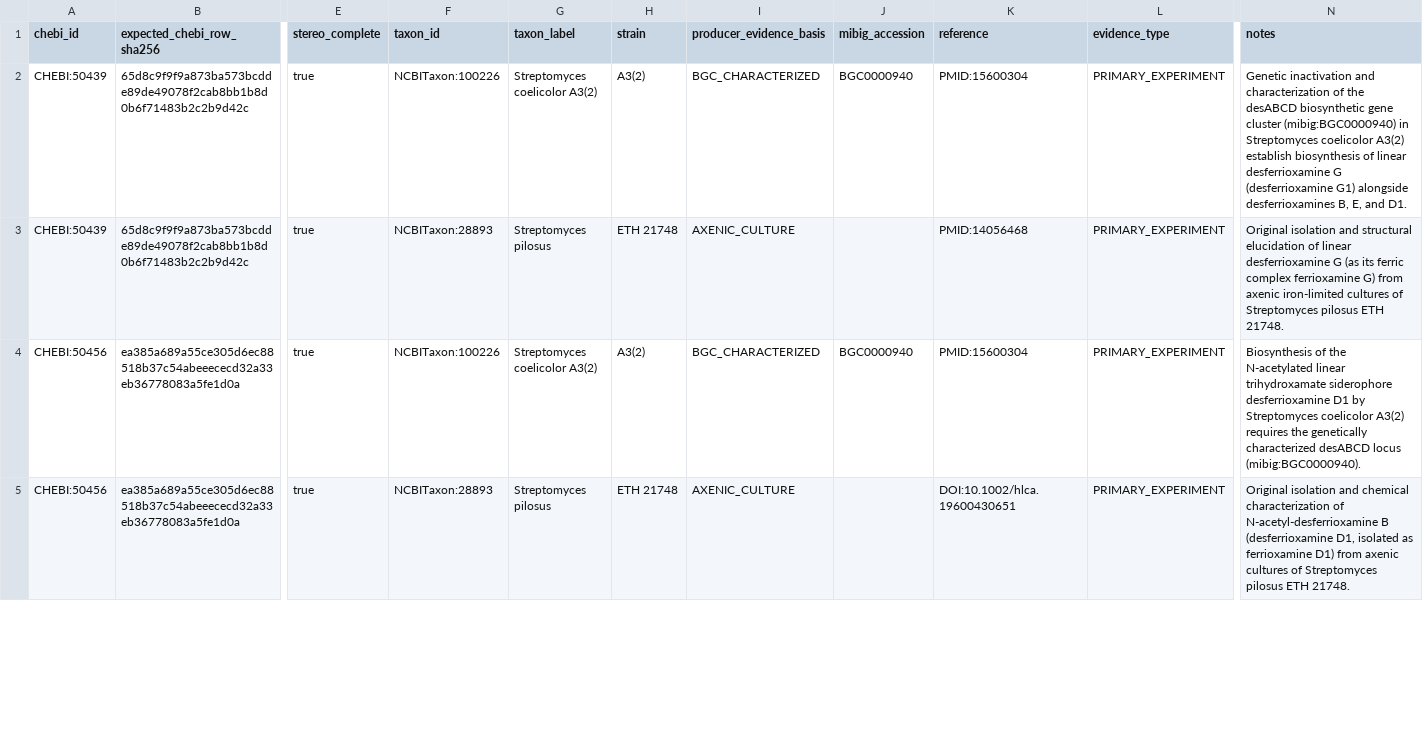
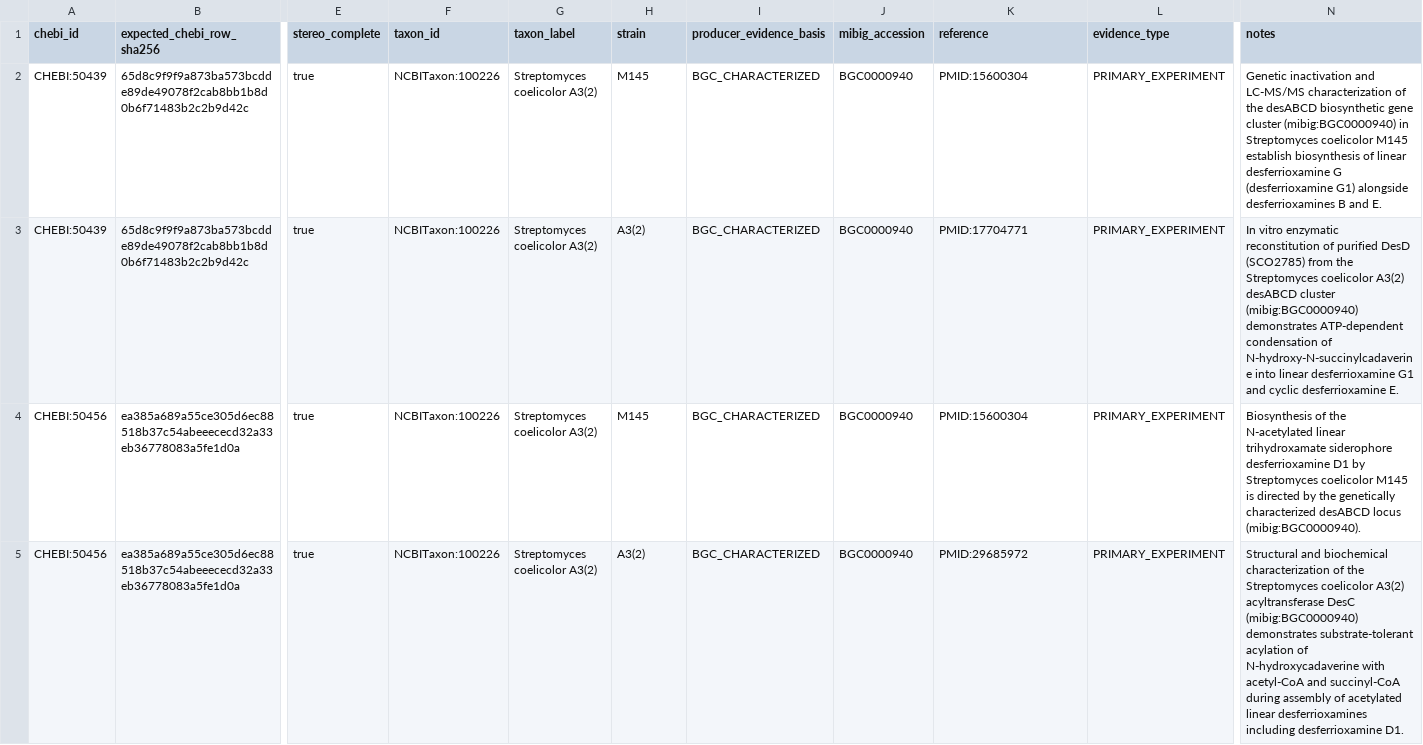
Before and after one commit to CultureBotAI/NaturalProductMech, a TSV file: curation/curated_compounds.tsv, drawn as a sheet; only a part is shown, gaps mark what is left out; the diff covers the shown part only; the diff names each change by its address in the sheet, - before the commit and + after, or states it on an @@ line.

Commit message:
fix(curation): resolve PR #1057 review findings (#1058, #1059, #1060)
Fixes #1058, fixes #1059, fixes #1060.

```diff
--- a/curation/curated_compounds.tsv
+++ b/curation/curated_compounds.tsv
-H2 (strain): A3(2)
+H2 (strain): M145
-N2 (notes): …inactivation and characterization of the desABCD biosynthetic gene cluster (mibig:BGC0000940) in Streptomyces coelicolor A3(2) establish biosynthesis of linear desferrioxamine G (desferrioxamine G1) alongside desferrioxamines B, E, and D1.
+N2 (notes): …inactivation and LC-MS/MS characterization of the desABCD biosynthetic gene cluster (mibig:BGC0000940) in Streptomyces coelicolor M145 establish biosynthesis of linear desferrioxamine G (desferrioxamine G1) alongside desferrioxamines B and E.
-F3 (taxon_id): NCBITaxon:28893
+F3 (taxon_id): NCBITaxon:100226
-G3 (taxon_label): Streptomyces pilosus
+G3 (taxon_label): Streptomyces coelicolor A3(2)
-H3 (strain): ETH 21748
+H3 (strain): A3(2)
-I3 (producer_evidence_basis): AXENIC_CULTURE
+I3 (producer_evidence_basis): BGC_CHARACTERIZED
-J3 (mibig_accession): (empty)
+J3 (mibig_accession): BGC0000940
-K3 (reference): PMID:14056468
+K3 (reference): PMID:17704771
-N3 (notes): Original isolation and structural elucidation of linear desferrioxamine G (as its ferric complex ferrioxamine G) from axenic iron-limited cultures of Streptomyces pilosus ETH 21748.
+N3 (notes): In vitro enzymatic reconstitution of purified DesD (SCO2785) from the Streptomyces coelicolor A3(2) desABCD cluster (mibig:BGC0000940) demonstrates ATP-dependent condensation of N-hydroxy-N-succinylcadaverine into linear desferrioxamine G1 and cyclic desferrioxamine E.
-H4 (strain): A3(2)
+H4 (strain): M145
-N4 (notes): …Streptomyces coelicolor A3(2) requires the genetically…
+N4 (notes): …Streptomyces coelicolor M145 is directed by the genetically…
-F5 (taxon_id): NCBITaxon:28893
+F5 (taxon_id): NCBITaxon:100226
-G5 (taxon_label): Streptomyces pilosus
+G5 (taxon_label): Streptomyces coelicolor A3(2)
-H5 (strain): ETH 21748
+H5 (strain): A3(2)
-I5 (producer_evidence_basis): AXENIC_CULTURE
+I5 (producer_evidence_basis): BGC_CHARACTERIZED
-J5 (mibig_accession): (empty)
+J5 (mibig_accession): BGC0000940
-K5 (reference): DOI:10.1002/hlca.19600430651
+K5 (reference): PMID:29685972
-N5 (notes): Original isolation and chemical characterization of N-acetyl-desferrioxamine B (desferrioxamine D1, isolated as ferrioxamine D1) from axenic cultures of Streptomyces pilosus ETH 21748.
+N5 (notes): Structural and biochemical characterization of the Streptomyces coelicolor A3(2) acyltransferase DesC (mibig:BGC0000940) demonstrates substrate-tolerant acylation of N-hydroxycadaverine with acetyl-CoA and succinyl-CoA during assembly of acetylated linear desferrioxamines including desferrioxamine D1.
```
Also changed, not shown: 1 added row and 22 edited cells elsewhere in this file, 26 other files.
